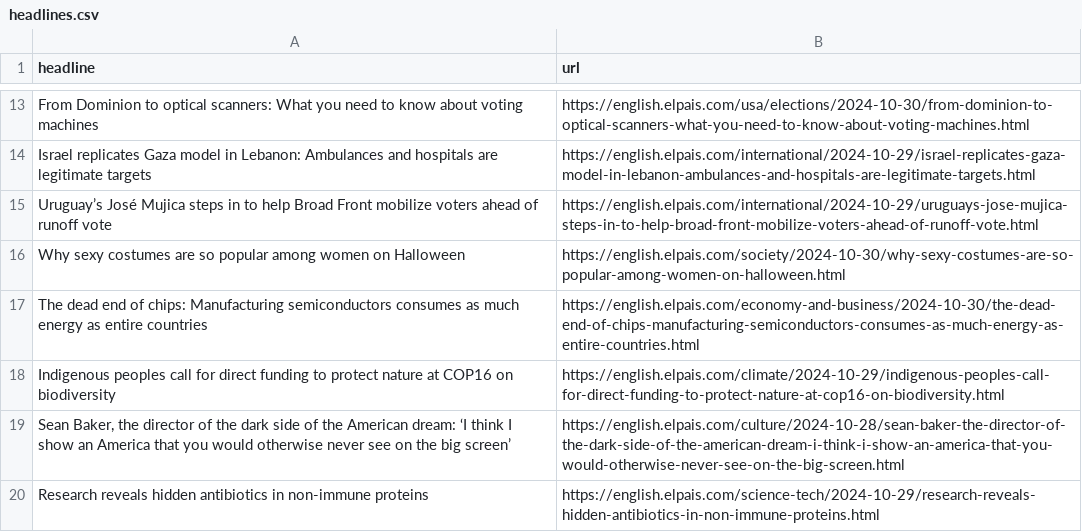
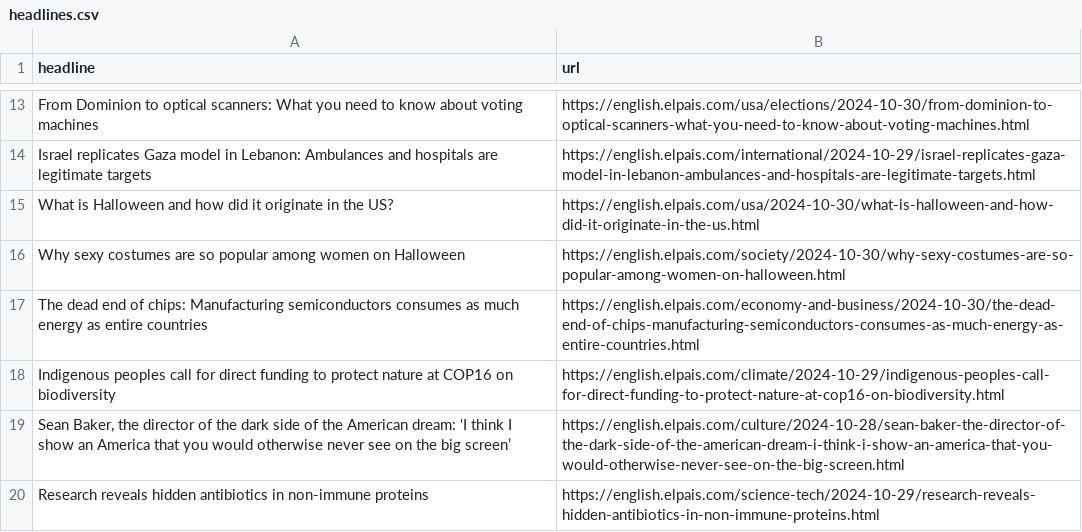
Before and after one commit to Tlo-l-w/el-paes-autoscraper, a CSV file: headlines.csv, drawn as a sheet; only a part is shown, gaps mark what is left out; removed rows and columns are numbered as before the commit, all else as after; the diff names each change by its address in the sheet, - before the commit and + after, or states it on an @@ line.

```diff
--- a/headlines.csv
+++ b/headlines.csv
-row 15: Uruguay’s José Mujica steps in to help Broad Front mobilize voters ahead of runoff vote | https://english.elpais.com/international/2024-10-29/uruguays-jose-mujica-steps-in-to-help-broad-front-mobilize-voters-ahead-of-runoff-vote.html
+row 15: What is Halloween and how did it originate in the US? | https://english.elpais.com/usa/2024-10-30/what-is-halloween-and-how-did-it-originate-in-the-us.html
```
